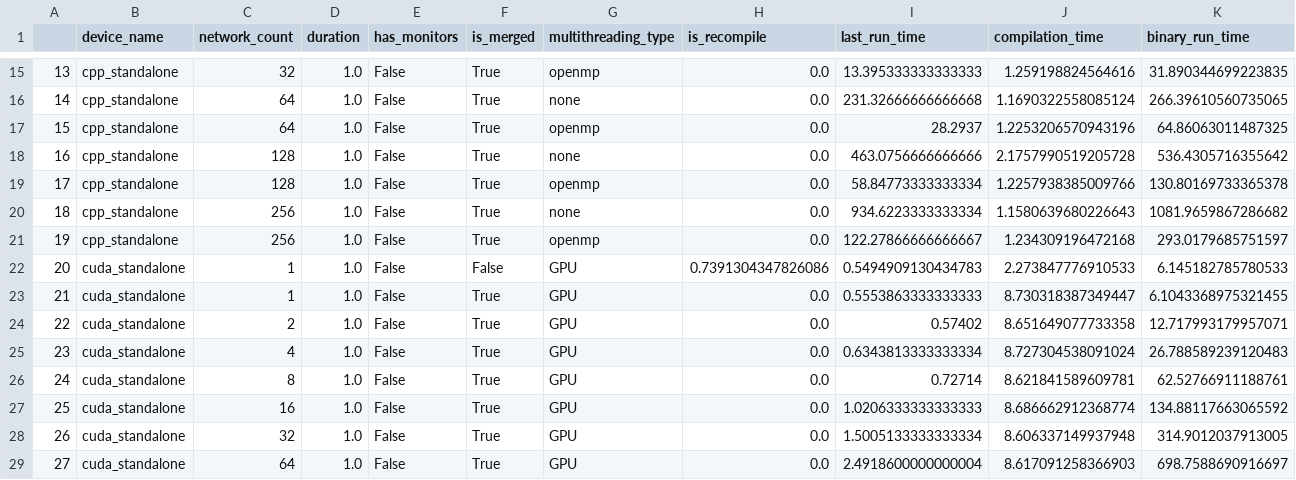
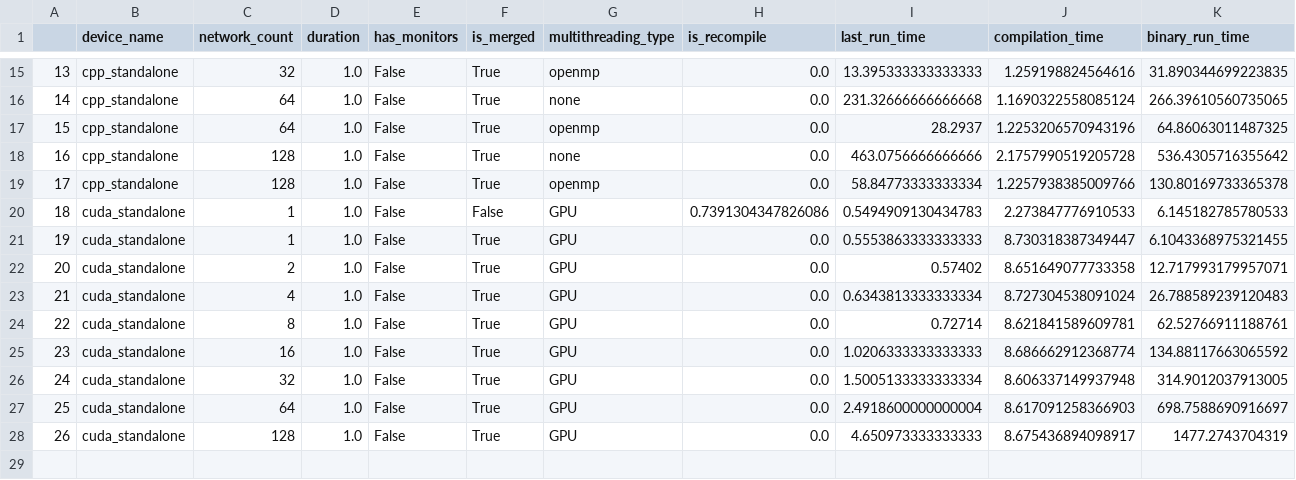
Before and after one commit to Edinburgher/brian2cuda, a CSV file: examples/GROUPEDTruebenchmark.csv, drawn as a sheet; only a part is shown, gaps mark what is left out; removed rows and columns are numbered as before the commit, all else as after; rows hold the shown columns only; the diff names each change by its address in the sheet, - before the commit and + after, or states it on an @@ line.

```diff
--- a/examples/GROUPEDTruebenchmark.csv
+++ b/examples/GROUPEDTruebenchmark.csv
-row 20: 18 | cpp_standalone | 256 | 1.0 | False | True | none | 0.0 | 934.6223333333334 | 1.1580639680226643 | 1081.9659867286682
-row 21: 19 | cpp_standalone | 256 | 1.0 | False | True | openmp | 0.0 | 122.27866666666667 | 1.234309196472168 | 293.0179685751597
@@ column A renumbered between rows 20 and 27 @@
+row 28: 26 | cuda_standalone | 128 | 1.0 | False | True | GPU | 0.0 | 4.650973333333333 | 8.675436894098917 | 1477.2743704319
```
Also changed, not shown: examples/data.csv, examples/openmp_sep_data.csv, 47 other files.
